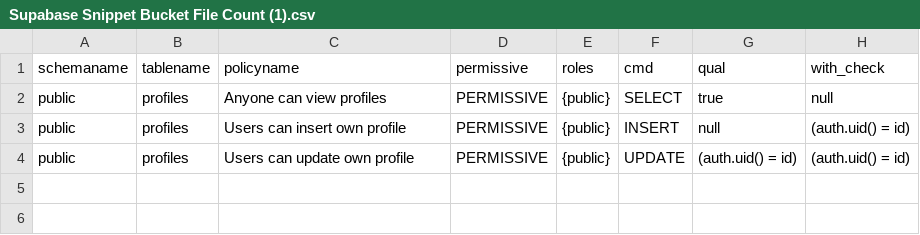
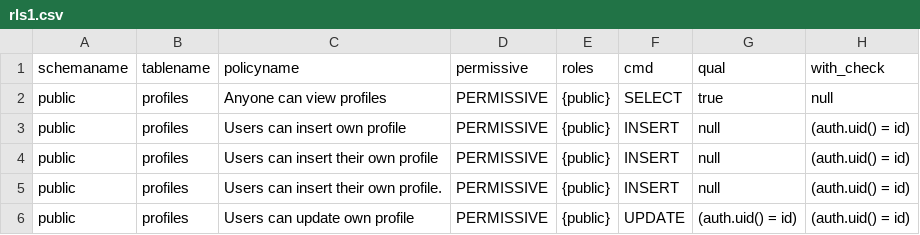
Before and after one commit to Szerelem0617/supabase-questionbank, a CSV file: show/rls1.csv (was show/Supabase Snippet Bucket File Count (1).csv), drawn as a sheet.

```diff
--- a/show/Supabase Snippet Bucket File Count (1).csv
+++ b/show/rls1.csv
@@ -3,2 +3,4 @@ public,profiles,Anyone can view profiles,PERMISSIVE,{public},SELECT,true,null
 public,profiles,Users can insert own profile,PERMISSIVE,{public},INSERT,null,(auth.uid() = id)
+public,profiles,Users can insert their own profile,PERMISSIVE,{public},INSERT,null,(auth.uid() = id)
+public,profiles,Users can insert their own profile.,PERMISSIVE,{public},INSERT,null,(auth.uid() = id)
 public,profiles,Users can update own profile,PERMISSIVE,{public},UPDATE,(auth.uid() = id),(auth.uid() = id)
```
Also changed, not shown: 34 other files.
